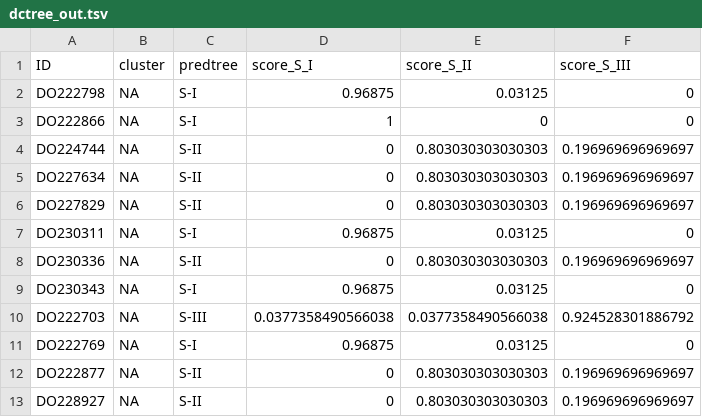
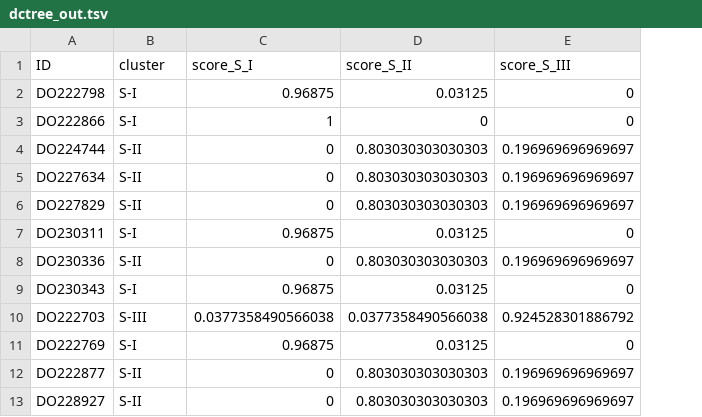
Before and after one commit to hp910219/FlawConversation, a TSV file: static/app/APP.dctree/dctree_out.tsv, drawn as a sheet; only a part is shown; removed rows and columns are numbered as before the commit, all else as after; the diff names each change by its address in the sheet, - before the commit and + after, or states it on an @@ line.

Commit message:
dctree

```diff
--- a/static/app/APP.dctree/dctree_out.tsv
+++ b/static/app/APP.dctree/dctree_out.tsv
-column B (cluster), rows 2-13: all NA
-B1: predtree
+B1: cluster
```
Also changed, not shown: 2 other files.
